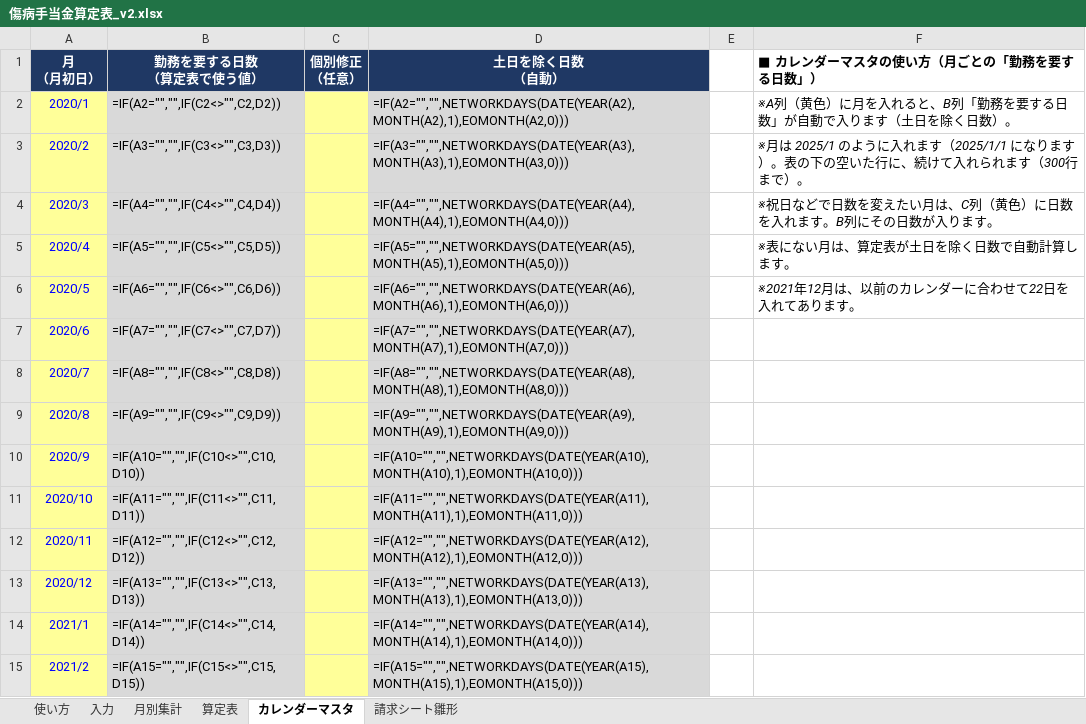
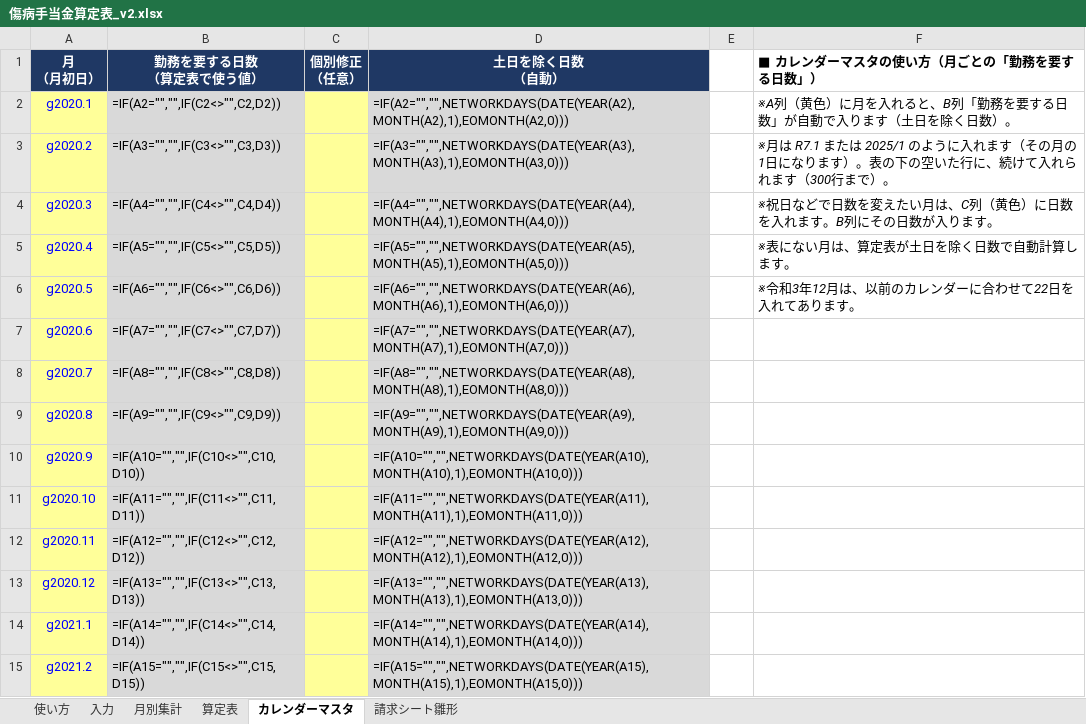
Before and after one commit to iidodo-com/iidodo, an Excel workbook: 傷病手当金算定表_v2.xlsx, sheet カレンダーマスタ, drawn as a sheet; only a part is shown; values as stored, in another font and other column widths than the file's, no borders; formulas without a stored value are shown as written; the diff covers the shown part only; the diff names each change by its address in the sheet, - before the commit and + after, or states it on an @@ line.

```diff
--- a/傷病手当金算定表_v2.xlsx (sheet カレンダーマスタ)
+++ b/傷病手当金算定表_v2.xlsx (sheet カレンダーマスタ)
-A2 (月 （月初日）): 2020/1
+A2 (月 （月初日）): g2020.1
-A3 (月 （月初日）): 2020/2
+A3 (月 （月初日）): g2020.2
-F3 (■ カレンダーマスタの使い方（月ごとの「勤務を要する日数」）): ※月は 2025/1 のように入れます（2025/1/1 になりま…
+F3 (■ カレンダーマスタの使い方（月ごとの「勤務を要する日数」）): ※月は R7.1 または 2025/1 のように入れます（その月の1日になりま…
-A4 (月 （月初日）): 2020/3
+A4 (月 （月初日）): g2020.3
-A5 (月 （月初日）): 2020/4
+A5 (月 （月初日）): g2020.4
-A6 (月 （月初日）): 2020/5
+A6 (月 （月初日）): g2020.5
-F6 (■ カレンダーマスタの使い方（月ごとの「勤務を要する日数」）): ※2021年12月は、以前のカレンダーに合わせて22日を入れてあります。
+F6 (■ カレンダーマスタの使い方（月ごとの「勤務を要する日数」）): ※令和3年12月は、以前のカレンダーに合わせて22日を入れてあります。
-A7 (月 （月初日）): 2020/6
+A7 (月 （月初日）): g2020.6
-A8 (月 （月初日）): 2020/7
+A8 (月 （月初日）): g2020.7
-A9 (月 （月初日）): 2020/8
+A9 (月 （月初日）): g2020.8
-A10 (月 （月初日）): 2020/9
+A10 (月 （月初日）): g2020.9
-A11 (月 （月初日）): 2020/10
+A11 (月 （月初日）): g2020.10
-A12 (月 （月初日）): 2020/11
+A12 (月 （月初日）): g2020.11
-A13 (月 （月初日）): 2020/12
+A13 (月 （月初日）): g2020.12
-A14 (月 （月初日）): 2021/1
+A14 (月 （月初日）): g2021.1
-A15 (月 （月初日）): 2021/2
+A15 (月 （月初日）): g2021.2
```
Also changed, not shown: 106 edited cells elsewhere in this sheet, sheet 算定表, sheet 請求シート雛形, sheet 入力, sheet 月別集計, 2 other files.
